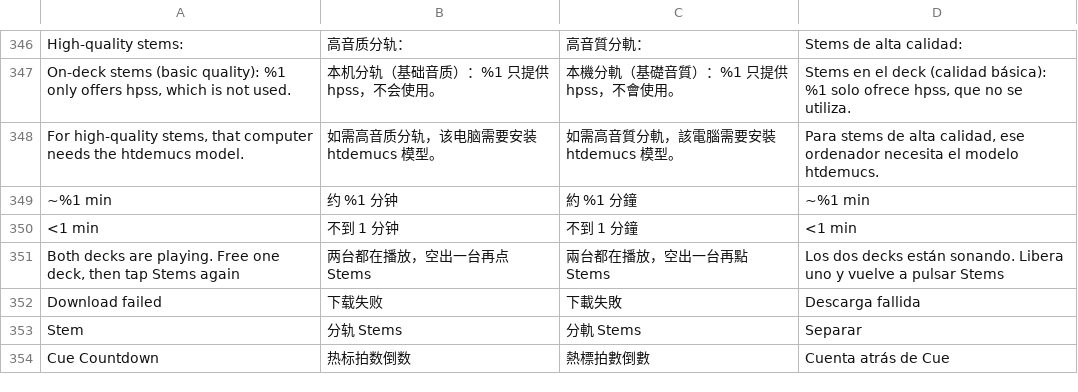
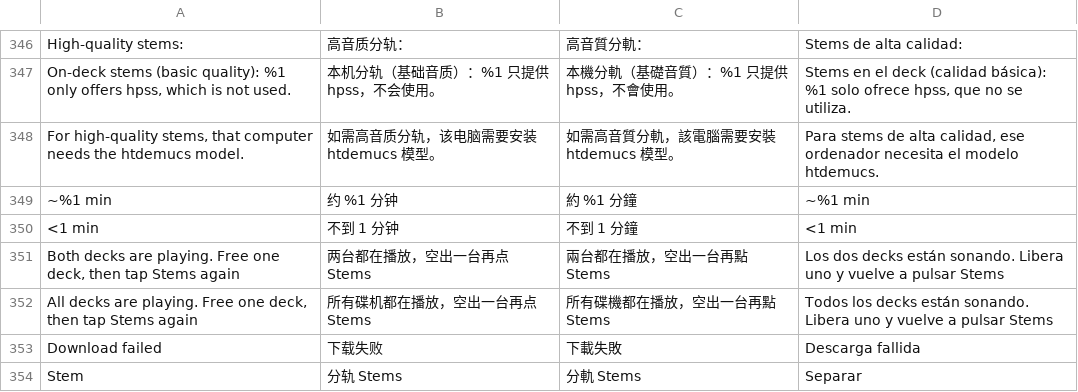
Before and after one commit to Cd1s/EngineX-OS, a TSV file: tools/ui-mod/i18n.tsv, drawn as a sheet; only a part is shown, gaps mark what is left out; the shorter side is filled out with more unchanged rows.

Commit message:
fix(ui-mod): L5-1 4-deck busy msg + textCommitValid binding, L5-3 per-track stem fail timer, USB eject recheck, L5 hunt tests

```diff
--- a/tools/ui-mod/i18n.tsv
+++ b/tools/ui-mod/i18n.tsv
@@ -351,2 +351,3 @@ For high-quality stems, that computer needs the htdemucs model.	如需高音质
 Both decks are playing. Free one deck, then tap Stems again	两台都在播放，空出一台再点 Stems	兩台都在播放，空出一台再點 Stems	Los dos decks están sonando. Libera uno y vuelve a pulsar Stems
+All decks are playing. Free one deck, then tap Stems again	所有碟机都在播放，空出一台再点 Stems	所有碟機都在播放，空出一台再點 Stems	Todos los decks están sonando. Libera uno y vuelve a pulsar Stems
 Download failed	下载失败	下載失敗	Descarga fallida
```
Also changed, not shown: 3 other files.
